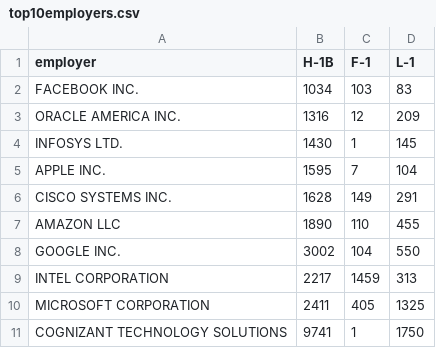
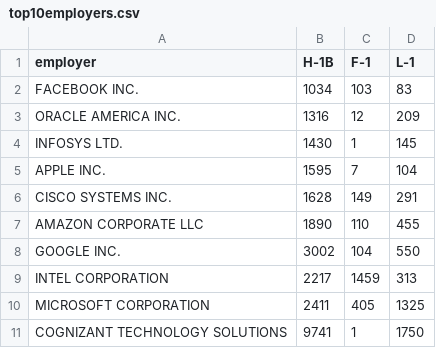
Before and after one commit to ankush-singhal/CS498FinalTermProject-PERMAnalysis, a CSV file: data/top10employers.csv, drawn as a sheet.

Commit message:
Name fixed

```diff
--- a/data/top10employers.csv
+++ b/data/top10employers.csv
@@ -6,3 +6,3 @@ APPLE INC.,1595,7,104
 CISCO SYSTEMS INC.,1628,149,291
-AMAZON LLC,1890,110,455
+AMAZON CORPORATE LLC,1890,110,455
 GOOGLE INC.,3002,104,550
```
